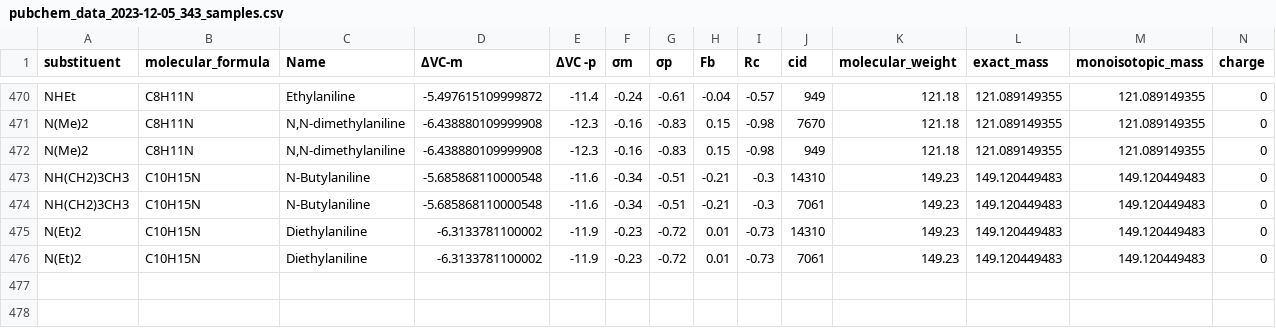
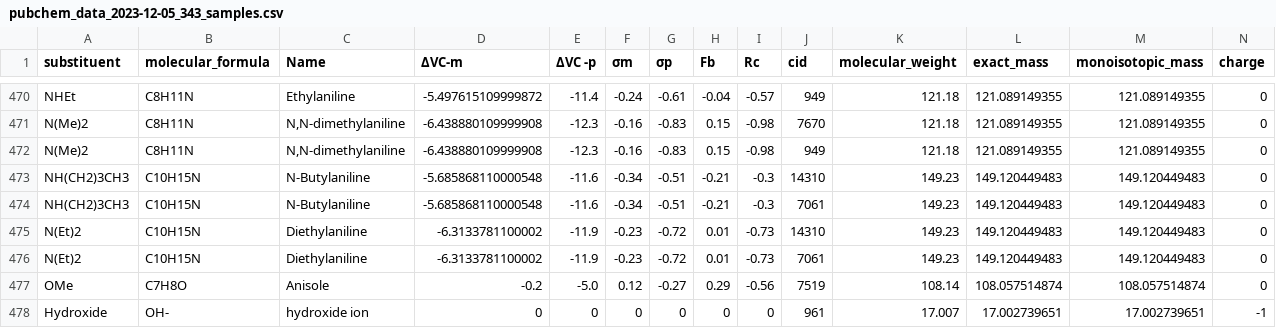
Before and after one commit to D-Barradas/machine_learning_chem_RGS, a CSV file: data/pubchem_data_2023-12-05_343_samples.csv, drawn as a sheet; only a part is shown, gaps mark what is left out; rows hold the shown columns only; the diff names each change by its address in the sheet, - before the commit and + after, or states it on an @@ line.

Commit message:
added OH and OMe to the table 12-05-343.csv

```diff
--- a/data/pubchem_data_2023-12-05_343_samples.csv
+++ b/data/pubchem_data_2023-12-05_343_samples.csv
+row 477: OMe | C7H8O | Anisole | -0.2 | -5.0 | 0.12 | -0.27 | 0.29 | -0.56 | 7519 | 108.14 | 108.057514874 | 108.057514874 | 0
+row 478: Hydroxide | OH- | hydroxide ion | 0 | 0 | 0 | 0 | 0 | 0 | 961 | 17.007 | 17.002739651 | 17.002739651 | -1
```
